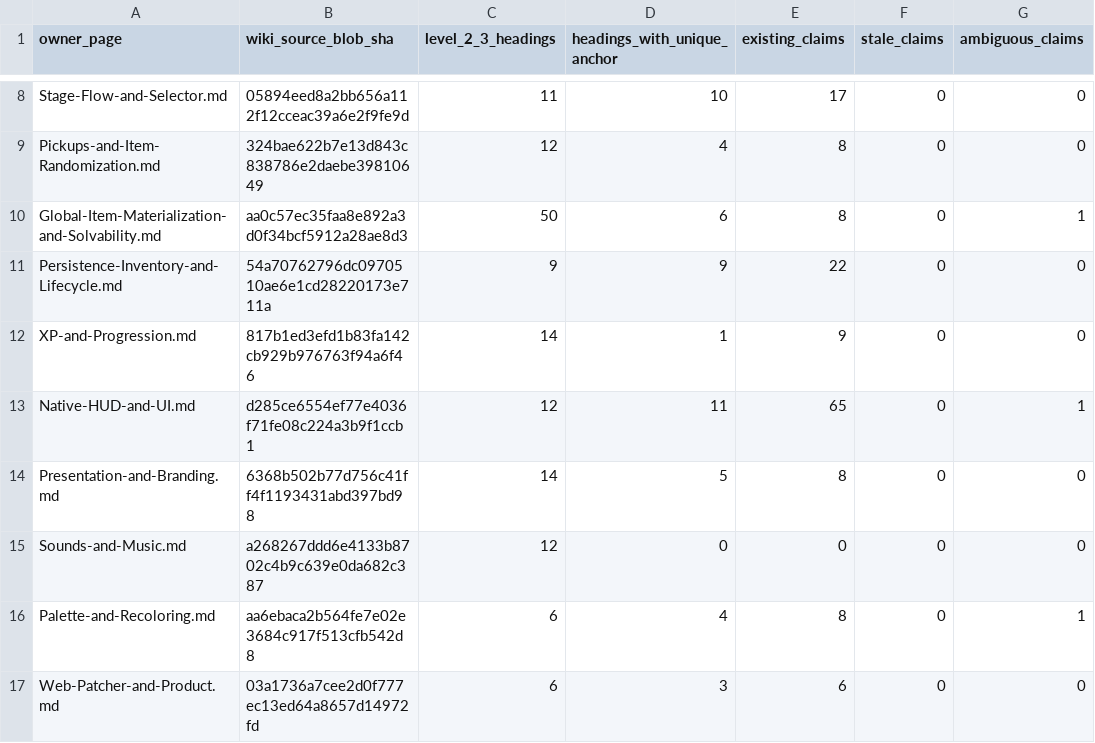
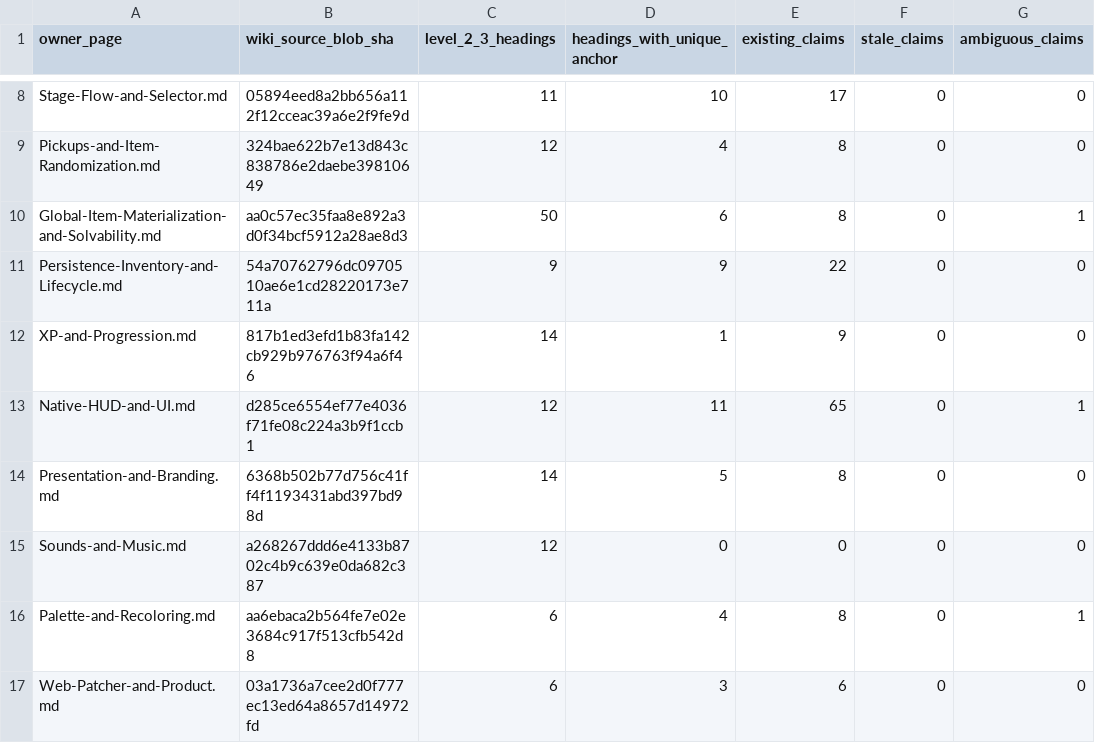
Before and after one commit to smeagol44/MKMSZ-Ghidra, a TSV file: analysis/owner_section_audit_snapshot.tsv, drawn as a sheet; only a part is shown, gaps mark what is left out; the diff names each change by its address in the sheet, - before the commit and + after, or states it on an @@ line.

Commit message:
Correct Presentation owner Git blob SHA in section audit snapshot

```diff
--- a/analysis/owner_section_audit_snapshot.tsv
+++ b/analysis/owner_section_audit_snapshot.tsv
-B14 (wiki_source_blob_sha): 6368b502b77d756c41ff4f1193431abd397bd98
+B14 (wiki_source_blob_sha): 6368b502b77d756c41ff4f1193431abd397bd98d
```
